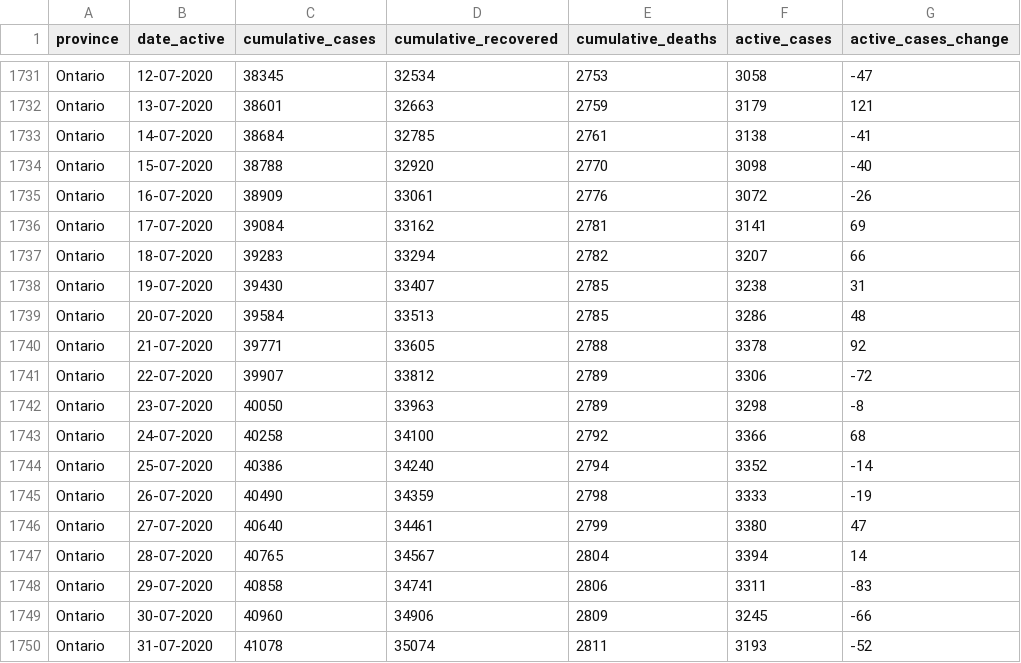
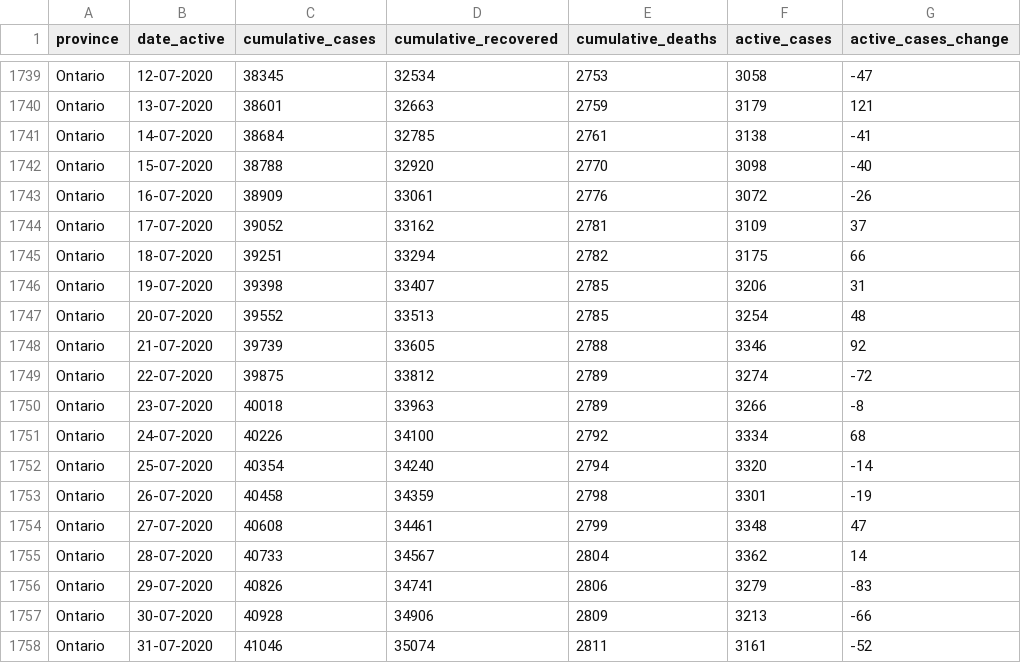
Before and after one commit to ccodwg/Covid19Canada, a CSV file: timeseries_prov/active_timeseries_prov.csv, drawn as a sheet; only a part is shown, gaps mark what is left out; the diff covers the shown part only.

```diff
--- a/timeseries_prov/active_timeseries_prov.csv
+++ b/timeseries_prov/active_timeseries_prov.csv
@@ -1735,16 +1743,16 @@
 "Ontario","16-07-2020",38909,33061,2776,3072,-26
-"Ontario","17-07-2020",39084,33162,2781,3141,69
-"Ontario","18-07-2020",39283,33294,2782,3207,66
-"Ontario","19-07-2020",39430,33407,2785,3238,31
-"Ontario","20-07-2020",39584,33513,2785,3286,48
-"Ontario","21-07-2020",39771,33605,2788,3378,92
-"Ontario","22-07-2020",39907,33812,2789,3306,-72
-"Ontario","23-07-2020",40050,33963,2789,3298,-8
-"Ontario","24-07-2020",40258,34100,2792,3366,68
-"Ontario","25-07-2020",40386,34240,2794,3352,-14
-"Ontario","26-07-2020",40490,34359,2798,3333,-19
-"Ontario","27-07-2020",40640,34461,2799,3380,47
-"Ontario","28-07-2020",40765,34567,2804,3394,14
-"Ontario","29-07-2020",40858,34741,2806,3311,-83
-"Ontario","30-07-2020",40960,34906,2809,3245,-66
-"Ontario","31-07-2020",41078,35074,2811,3193,-52
+"Ontario","17-07-2020",39052,33162,2781,3109,37
+"Ontario","18-07-2020",39251,33294,2782,3175,66
+"Ontario","19-07-2020",39398,33407,2785,3206,31
+"Ontario","20-07-2020",39552,33513,2785,3254,48
+"Ontario","21-07-2020",39739,33605,2788,3346,92
+"Ontario","22-07-2020",39875,33812,2789,3274,-72
+"Ontario","23-07-2020",40018,33963,2789,3266,-8
+"Ontario","24-07-2020",40226,34100,2792,3334,68
+"Ontario","25-07-2020",40354,34240,2794,3320,-14
+"Ontario","26-07-2020",40458,34359,2798,3301,-19
+"Ontario","27-07-2020",40608,34461,2799,3348,47
+"Ontario","28-07-2020",40733,34567,2804,3362,14
+"Ontario","29-07-2020",40826,34741,2806,3279,-83
+"Ontario","30-07-2020",40928,34906,2809,3213,-66
+"Ontario","31-07-2020",41046,35074,2811,3161,-52
```
Also changed, not shown: 14 added rows and 13 edited cells elsewhere in this file, testing_cumulative.csv, timeseries_hr/cases_timeseries_hr.csv, 13 other files.
